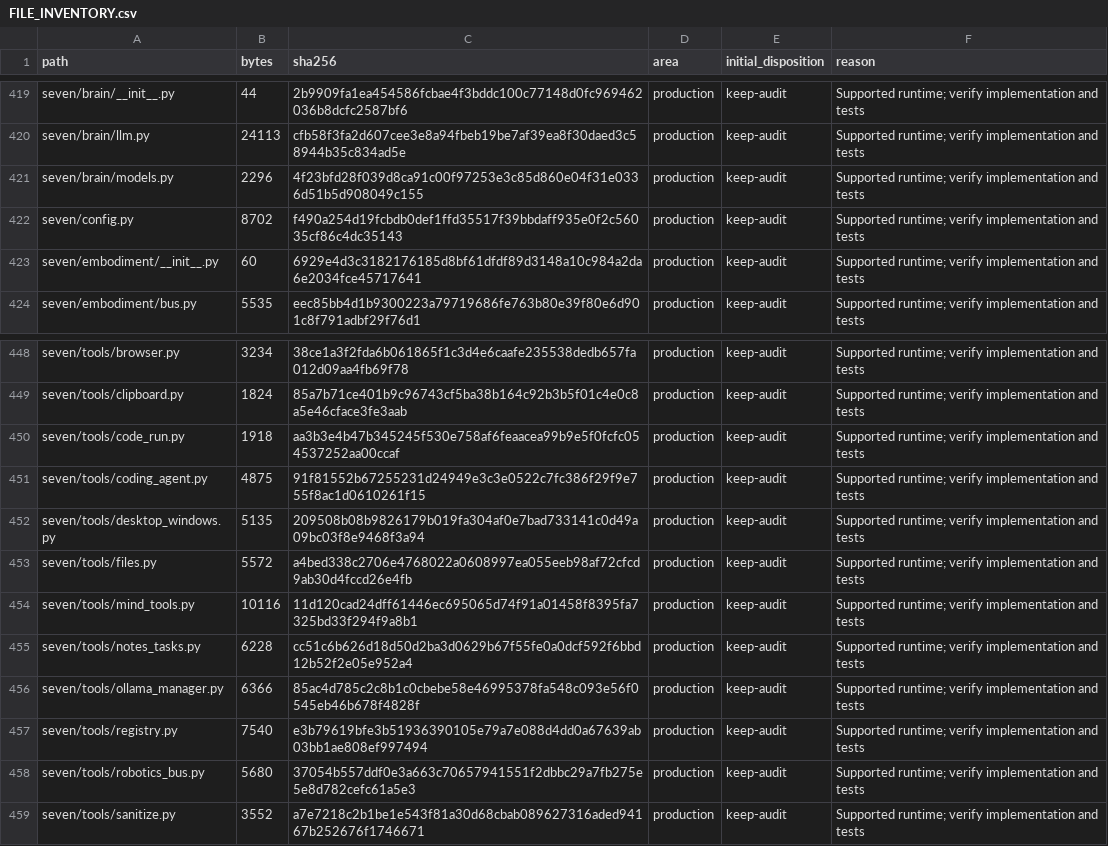
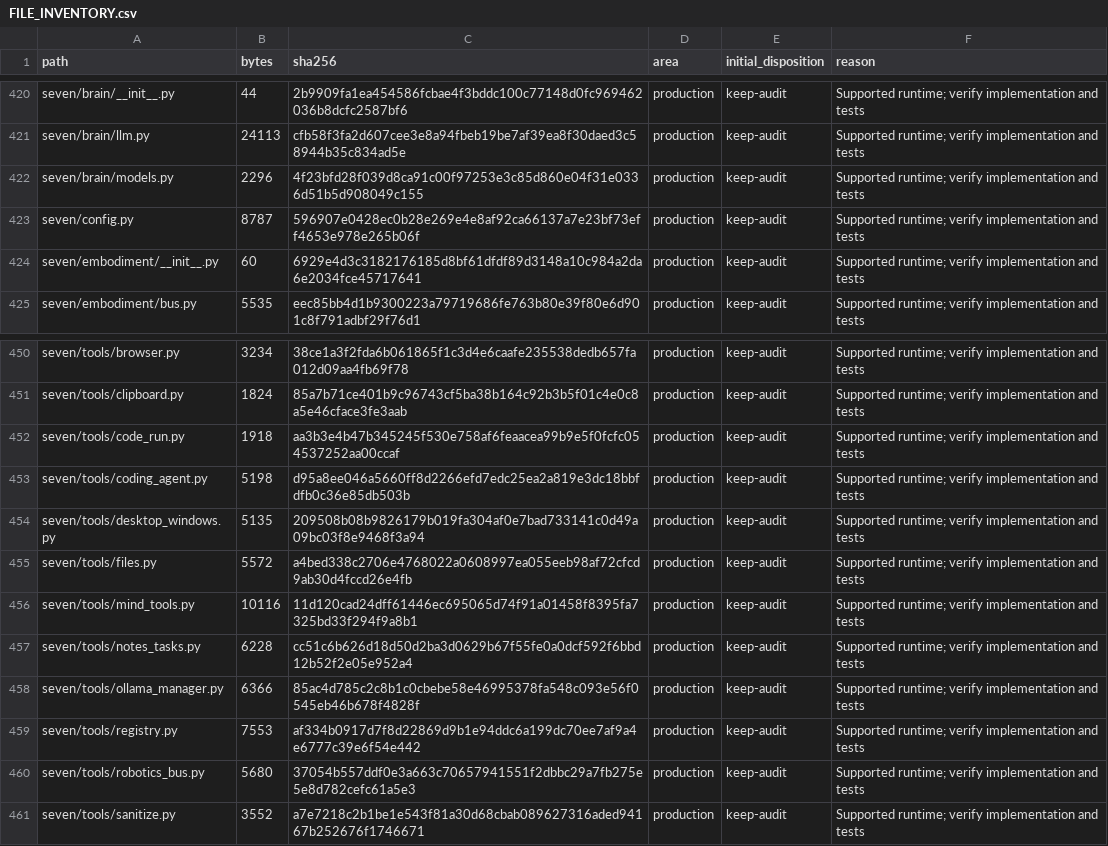
Before and after one commit to LoSkroefie/seven-ai, a CSV file: docs/FILE_INVENTORY.csv, drawn as a sheet; only a part is shown, gaps mark what is left out; the diff covers the shown part only.

```diff
--- a/docs/FILE_INVENTORY.csv
+++ b/docs/FILE_INVENTORY.csv
@@ -421,3 +422,3 @@ seven/brain/llm.py,24113,cfb58f3fa2d607cee3e8a94fbeb19be7af39ea8f30daed3c58944b3
 seven/brain/models.py,2296,4f23bfd28f039d8ca91c00f97253e3c85d860e04f31e0336d51b5d908049c155,production,keep-audit,Supported runtime; verify implementation and tests
-seven/config.py,8702,f490a254d19fcbdb0def1ffd35517f39bbdaff935e0f2c56035cf86c4dc35143,production,keep-audit,Supported runtime; verify implementation and tests
+seven/config.py,8787,596907e0428ec0b28e269e4e8af92ca66137a7e23bf73eff4653e978e265b06f,production,keep-audit,Supported runtime; verify implementation and tests
 seven/embodiment/__init__.py,60,6929e4d3c3182176185d8bf61dfdf89d3148a10c984a2da6e2034fce45717641,production,keep-audit,Supported runtime; verify implementation and tests
@@ -450,3 +452,3 @@ seven/tools/clipboard.py,1824,85a7b71ce401b9c96743cf5ba38b164c92b3b5f01c4e0c8a5e
 seven/tools/code_run.py,1918,aa3b3e4b47b345245f530e758af6feaacea99b9e5f0fcfc054537252aa00ccaf,production,keep-audit,Supported runtime; verify implementation and tests
-seven/tools/coding_agent.py,4875,91f81552b67255231d24949e3c3e0522c7fc386f29f9e755f8ac1d0610261f15,production,keep-audit,Supported runtime; verify implementation and tests
+seven/tools/coding_agent.py,5198,d95a8ee046a5660ff8d2266efd7edc25ea2a819e3dc18bbfdfb0c36e85db503b,production,keep-audit,Supported runtime; verify implementation and tests
 seven/tools/desktop_windows.py,5135,209508b08b9826179b019fa304af0e7bad733141c0d49a09bc03f8e9468f3a94,production,keep-audit,Supported runtime; verify implementation and tests
@@ -456,3 +458,3 @@ seven/tools/notes_tasks.py,6228,cc51c6b626d18d50d2ba3d0629b67f55fe0a0dcf592f6bbd
 seven/tools/ollama_manager.py,6366,85ac4d785c2c8b1c0cbebe58e46995378fa548c093e56f0545eb46b678f4828f,production,keep-audit,Supported runtime; verify implementation and tests
-seven/tools/registry.py,7540,e3b79619bfe3b51936390105e79a7e088d4dd0a67639ab03bb1ae808ef997494,production,keep-audit,Supported runtime; verify implementation and tests
+seven/tools/registry.py,7553,af334b0917d7f8d22869d9b1e94ddc6a199dc70ee7af9a4e6777c39e6f54e442,production,keep-audit,Supported runtime; verify implementation and tests
 seven/tools/robotics_bus.py,5680,37054b557ddf0e3a663c70657941551f2dbbc29a7fb275e5e8d782cefc61a5e3,production,keep-audit,Supported runtime; verify implementation and tests
```
Also changed, not shown: 3 added rows and 4 edited cells elsewhere in this file, 7 other files.
